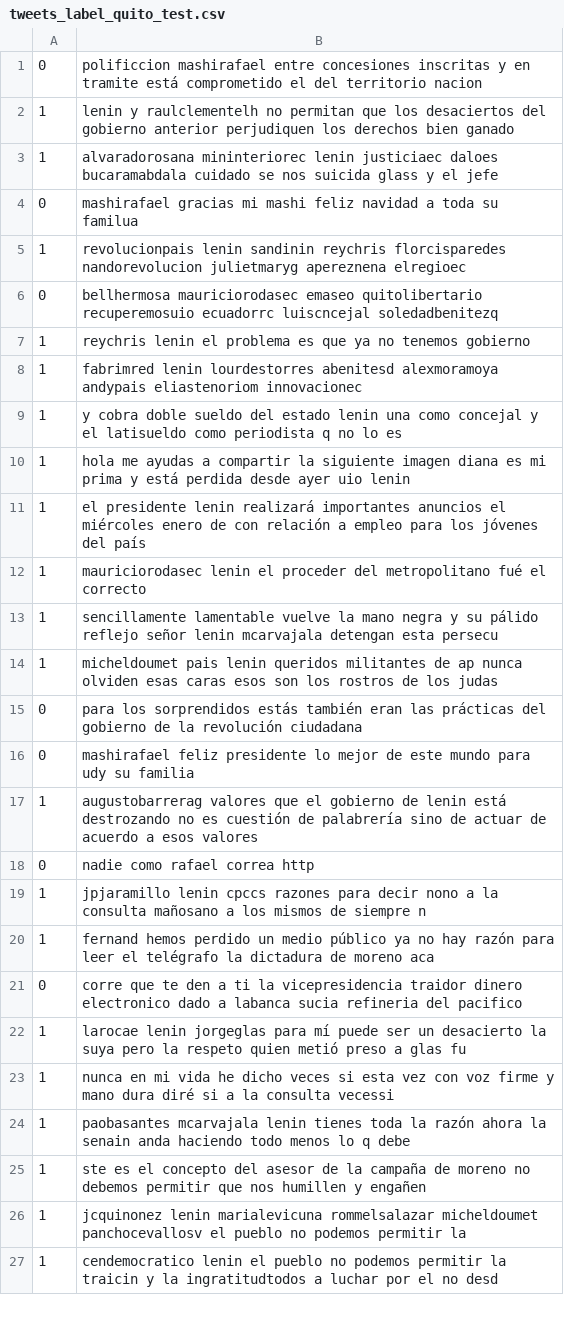
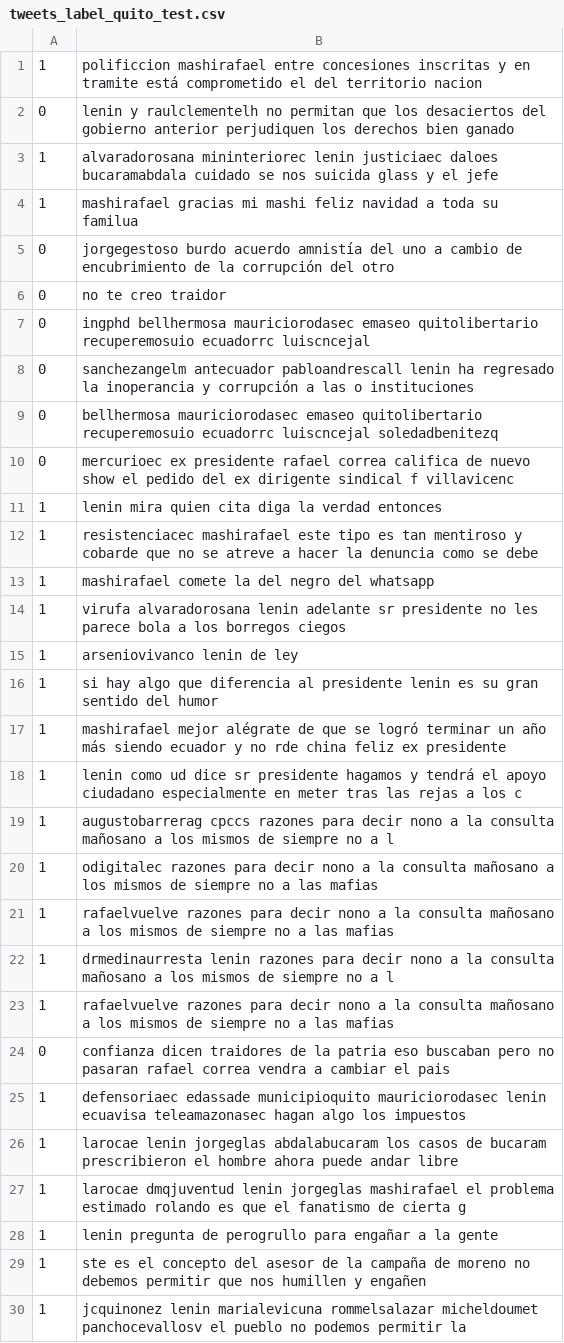
Before and after one commit to jairovera17/Prediccion_Consulta_Popular_EC_2018_Random_Forest, a CSV file: data/tweets_label_quito_test.csv, drawn as a sheet; only a part is shown; the shorter side is filled out with more unchanged rows; the diff covers the shown part only.

```diff
--- a/data/tweets_label_quito_test.csv
+++ b/data/tweets_label_quito_test.csv
@@ -1,25 +1,29 @@
-0,polificcion mashirafael entre concesiones inscritas y en tramite está comprometido el del territorio nacion
-1,lenin y raulclementelh no permitan que los desaciertos del gobierno anterior perjudiquen los derechos bien ganado
+1,polificcion mashirafael entre concesiones inscritas y en tramite está comprometido el del territorio nacion
+0,lenin y raulclementelh no permitan que los desaciertos del gobierno anterior perjudiquen los derechos bien ganado
 1,alvaradorosana mininteriorec lenin justiciaec daloes bucaramabdala cuidado se nos suicida glass y el jefe
-0,mashirafael gracias mi mashi feliz navidad a toda su familua
-1,revolucionpais lenin sandinin reychris florcisparedes nandorevolucion julietmaryg apereznena elregioec
+1,mashirafael gracias mi mashi feliz navidad a toda su familua
+0,jorgegestoso burdo acuerdo amnistía del uno a cambio de encubrimiento de la corrupción del otro
+0,no te creo traidor
+0,ingphd bellhermosa mauriciorodasec emaseo quitolibertario recuperemosuio ecuadorrc luiscncejal
+0,sanchezangelm antecuador pabloandrescall lenin ha regresado la inoperancia y corrupción a las o instituciones
 0,bellhermosa mauriciorodasec emaseo quitolibertario recuperemosuio ecuadorrc luiscncejal soledadbenitezq
-1,reychris lenin el problema es que ya no tenemos gobierno
-1,fabrimred lenin lourdestorres abenitesd alexmoramoya andypais eliastenoriom innovacionec
-1,y cobra doble sueldo del estado lenin una como concejal y el latisueldo como periodista q no lo es
-1,hola me ayudas a compartir la siguiente imagen diana es mi prima y está perdida desde ayer uio lenin
-1,el presidente lenin realizará importantes anuncios el miércoles enero de con relación a empleo para los jóvenes del país
-1,mauriciorodasec lenin el proceder del metropolitano fué el correcto
-1,sencillamente lamentable vuelve la mano negra y su pálido reflejo señor lenin mcarvajala detengan esta persecu
-1,micheldoumet pais lenin queridos militantes de ap nunca olviden esas caras esos son los rostros de los judas
-0,para los sorprendidos estás también eran las prácticas del gobierno de la revolución ciudadana
-0,mashirafael feliz presidente lo mejor de este mundo para udy su familia
-1,augustobarrerag valores que el gobierno de lenin está destrozando no es cuestión de palabrería sino de actuar de acuerdo a esos valores
-0,nadie como rafael correa http
-1,jpjaramillo lenin cpccs razones para decir nono a la consulta mañosano a los mismos de siempre n
-1,fernand hemos perdido un medio público ya no hay razón para leer el telégrafo la dictadura de moreno aca
-0,corre que te den a ti la vicepresidencia traidor dinero electronico dado a labanca sucia refineria del pacifico
-1,larocae lenin jorgeglas para mí puede ser un desacierto la suya pero la respeto quien metió preso a glas fu
-1,nunca en mi vida he dicho veces si esta vez con voz firme y mano dura diré si a la consulta vecessi
-1,paobasantes mcarvajala lenin tienes toda la razón ahora la senain anda haciendo todo menos lo q debe
+0,mercurioec ex presidente rafael correa califica de nuevo show el pedido del ex dirigente sindical f villavicenc
+1,lenin mira quien cita diga la verdad entonces
+1,resistenciacec mashirafael este tipo es tan mentiroso y cobarde que no se atreve a hacer la denuncia como se debe
+1,mashirafael comete la del negro del whatsapp
+1,virufa alvaradorosana lenin adelante sr presidente no les parece bola a los borregos ciegos
+1,arseniovivanco lenin de ley
+1,si hay algo que diferencia al presidente lenin es su gran sentido del humor
+1,mashirafael mejor alégrate de que se logró terminar un año más siendo ecuador y no rde china feliz ex presidente
+1,lenin como ud dice sr presidente hagamos y tendrá el apoyo ciudadano especialmente en meter tras las rejas a los c
+1,augustobarrerag cpccs razones para decir nono a la consulta mañosano a los mismos de siempre no a l
+1,odigitalec razones para decir nono a la consulta mañosano a los mismos de siempre no a las mafias
+1,rafaelvuelve razones para decir nono a la consulta mañosano a los mismos de siempre no a las mafias
+1,drmedinaurresta lenin razones para decir nono a la consulta mañosano a los mismos de siempre no a l
+1,rafaelvuelve razones para decir nono a la consulta mañosano a los mismos de siempre no a las mafias
+0,confianza dicen traidores de la patria eso buscaban pero no pasaran rafael correa vendra a cambiar el pais
+1,defensoriaec edassade municipioquito mauriciorodasec lenin ecuavisa teleamazonasec hagan algo los impuestos
+1,larocae lenin jorgeglas abdalabucaram los casos de bucaram prescribieron el hombre ahora puede andar libre
+1,larocae dmqjuventud lenin jorgeglas mashirafael el problema estimado rolando es que el fanatismo de cierta g
+1,lenin pregunta de perogrullo para engañar a la gente
 1,ste es el concepto del asesor de la campaña de moreno no debemos permitir que nos humillen y engañen
```
Also changed, not shown: 38 added rows, 21 removed rows and 39 edited cells elsewhere in this file, data/tweets_label_cuenca_test.csv, data/tweets_label_cuenca_train.csv, 8 other files.
